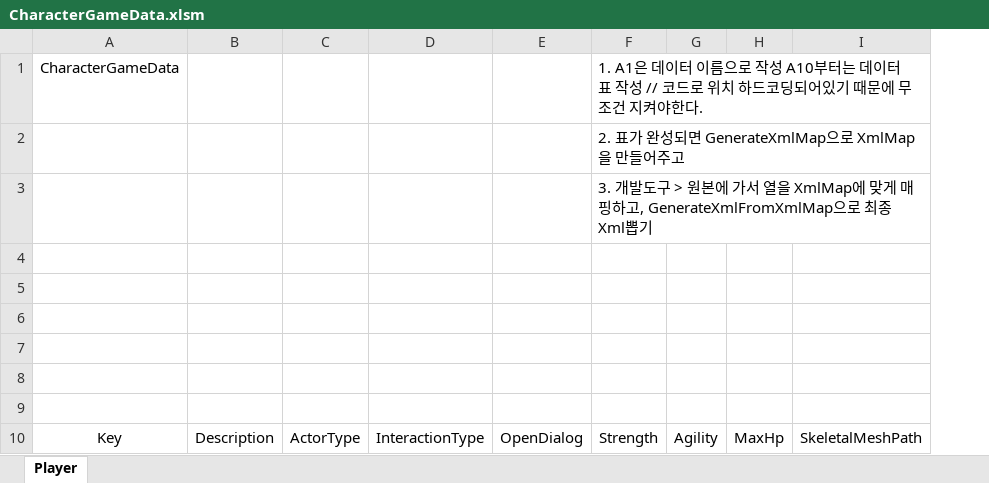
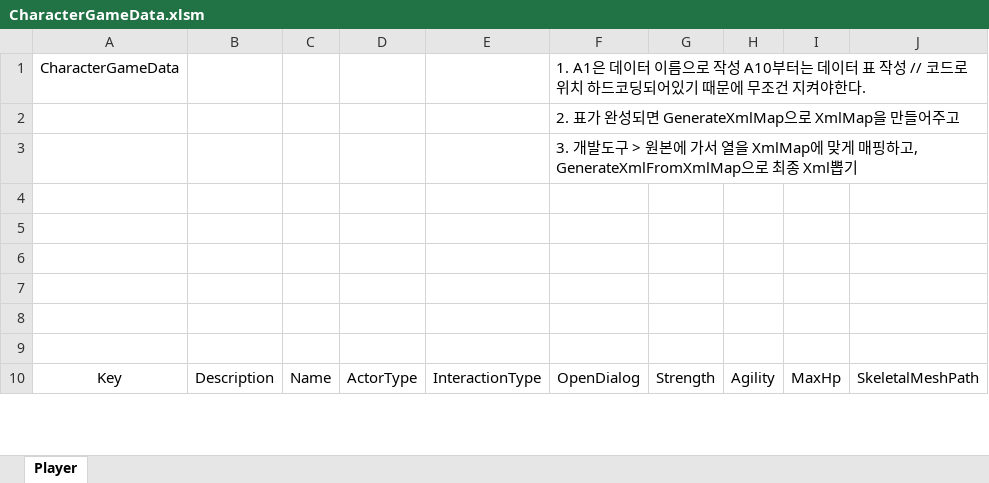
Before and after one commit to HwangJeongIn/TargetActorGame, an Excel workbook: TAGameClient/GameData/CharacterGameData.xlsm, sheet Player, drawn as a sheet; only a part is shown; values as stored, in another font and other column widths than the file's, no borders; charts and pictures and table styles not drawn; removed rows and columns are numbered as before the commit, all else as after; rows hold the shown columns only; the diff names each change by its address in the sheet, - before the commit and + after, or states it on an @@ line.

```diff
--- a/TAGameClient/GameData/CharacterGameData.xlsm (sheet Player)
+++ b/TAGameClient/GameData/CharacterGameData.xlsm (sheet Player)
+column C, row 10: Name
-F1: (empty)
+F1: 1. A1은 데이터 이름으로 작성 A10부터는 데이터 표 작성 // 코드로 위치 하드코딩되어있기 때문에 무조건 지켜야한다.
-G1: 1. A1은 데이터 이름으로 작성 A10부터는 데이터 표 작성 // 코드로 위치 하드코딩되어있기 때문에 무조건 지켜야한다.
+G1: (empty)
-row 2:  |  |  |  |  | 2. 표가 완성되면 GenerateXmlMap으로 XmlMap을 만들어주고
-row 3:  |  |  |  |  | 3. 개발도구 > 원본에 가서 열을 XmlMap에 맞게 매핑하고, GenerateXmlFromXmlMap으로 최종 Xml뽑기
+row 2:  |  |  |  |  | 2. 표가 완성되면 GenerateXmlMap으로 XmlMap을 만들어주고
+row 3:  |  |  |  |  | 3. 개발도구 > 원본에 가서 열을 XmlMap에 맞게 매핑하고, GenerateXmlFromXmlMap으로 최종 Xml뽑기
```
Also changed, not shown: 16 other files.
